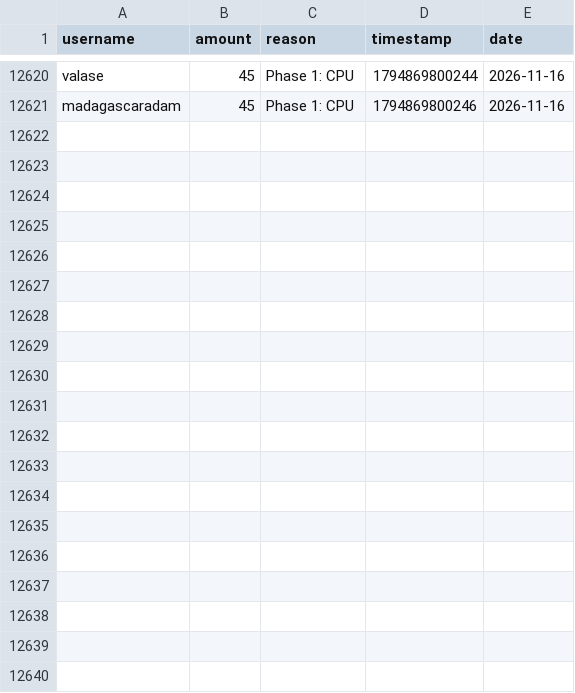
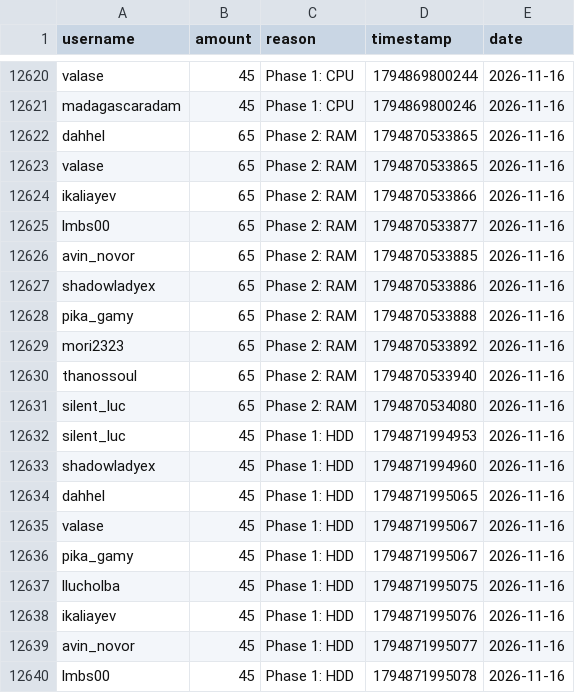
Before and after one commit to zosky/zoskyCube-archive, a CSV file: data/bootloop-handouts-2026-11.csv, drawn as a sheet; only a part is shown, gaps mark what is left out; the diff covers the shown part only.

Commit message:
CSV++ 2026-11 handouts[+43141] redeems[0] badges[0] vodvoteHs[0] gauntletVotes[+13] bootloop[+2] bootloopHandouts[+30] vodvoteGames[+1117]

```diff
--- a/data/bootloop-handouts-2026-11.csv
+++ b/data/bootloop-handouts-2026-11.csv
@@ -12621 +12621,20 @@ valase,45,Phase 1: CPU,1794869800244,2026-11-16
 madagascaradam,45,Phase 1: CPU,1794869800246,2026-11-16
+dahhel,65,Phase 2: RAM,1794870533865,2026-11-16
+valase,65,Phase 2: RAM,1794870533865,2026-11-16
+ikaliayev,65,Phase 2: RAM,1794870533866,2026-11-16
+lmbs00,65,Phase 2: RAM,1794870533877,2026-11-16
+avin_novor,65,Phase 2: RAM,1794870533885,2026-11-16
+shadowladyex,65,Phase 2: RAM,1794870533886,2026-11-16
+pika_gamy,65,Phase 2: RAM,1794870533888,2026-11-16
+mori2323,65,Phase 2: RAM,1794870533892,2026-11-16
+thanossoul,65,Phase 2: RAM,1794870533940,2026-11-16
+silent_luc,65,Phase 2: RAM,1794870534080,2026-11-16
+silent_luc,45,Phase 1: HDD,1794871994953,2026-11-16
+shadowladyex,45,Phase 1: HDD,1794871994960,2026-11-16
+dahhel,45,Phase 1: HDD,1794871995065,2026-11-16
+valase,45,Phase 1: HDD,1794871995067,2026-11-16
+pika_gamy,45,Phase 1: HDD,1794871995067,2026-11-16
+llucholba,45,Phase 1: HDD,1794871995075,2026-11-16
+ikaliayev,45,Phase 1: HDD,1794871995076,2026-11-16
+avin_novor,45,Phase 1: HDD,1794871995077,2026-11-16
+lmbs00,45,Phase 1: HDD,1794871995078,2026-11-16
```
Also changed, not shown: 11 added rows elsewhere in this file, data/bootloop-sessions-2026-11.csv, data/gauntlet-votes-2026-11.csv, 3 other files.
